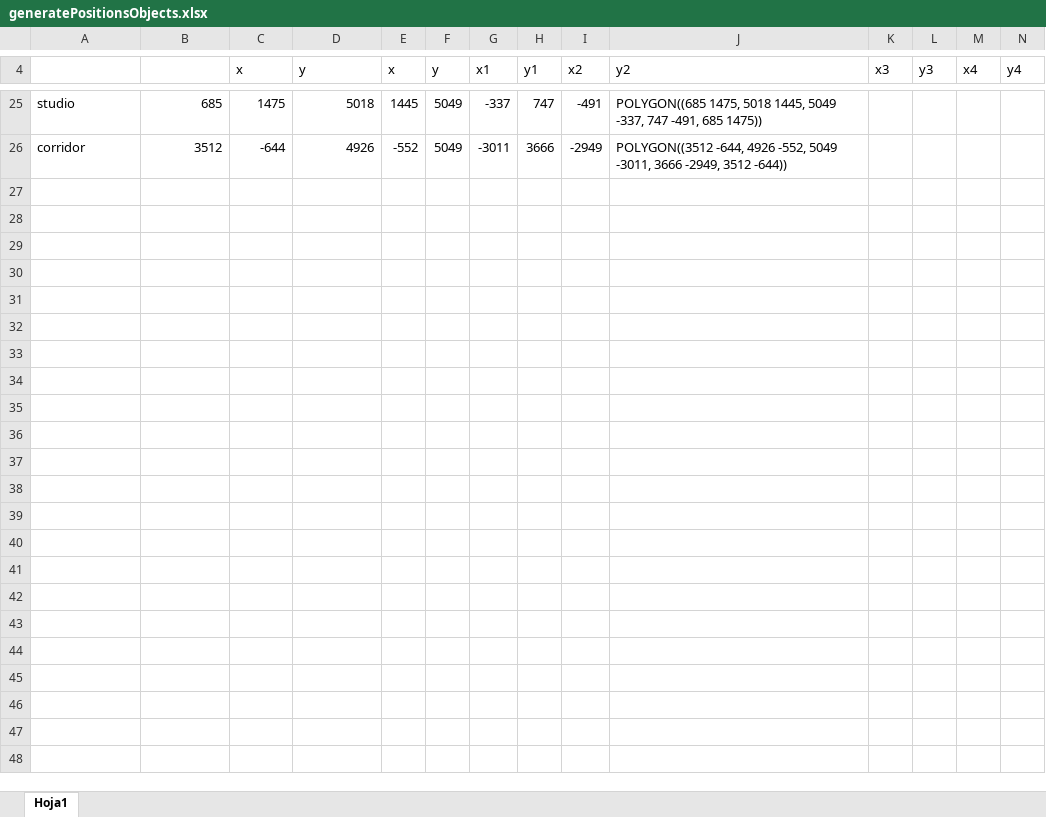
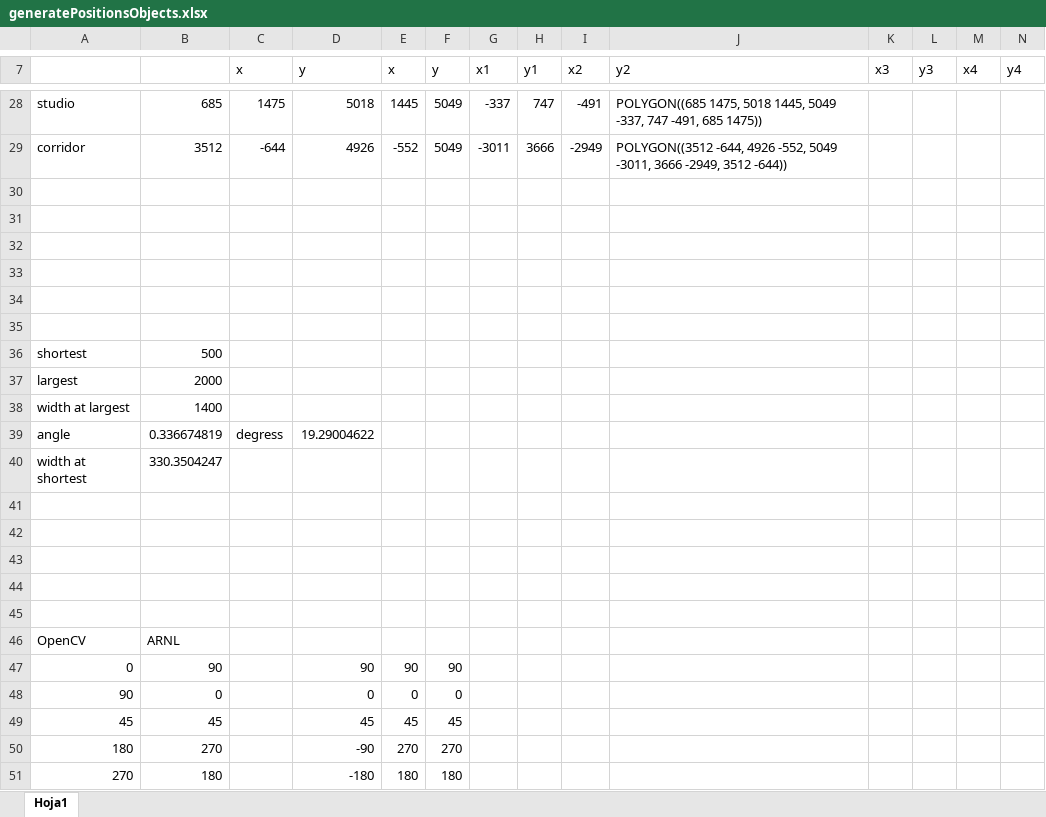
Before and after one commit to izquierdocr/polygonIntersection, an Excel workbook: generatePositionsObjects.xlsx, sheet Hoja1, drawn as a sheet; only a part is shown, gaps mark what is left out; values as stored, in another font and other column widths than the file's, no borders; rows hold the shown columns only; the diff covers the shown part only; the diff names each change by its address in the sheet, - before the commit and + after, or states it on an @@ line.

```diff
--- a/generatePositionsObjects.xlsx (sheet Hoja1)
+++ b/generatePositionsObjects.xlsx (sheet Hoja1)
+row 30: (empty)
+row 31: (empty)
+row 32: (empty)
+row 33: (empty)
+row 34: (empty)
+row 35: (empty)
+row 36: shortest | 500
+row 37: largest | 2000
+row 38: width at largest | 1400
+row 39: angle | 0.336674819 | degress | 19.29004622
+row 40: width at shortest | 330.3504247
+row 41: (empty)
+row 42: (empty)
+row 43: (empty)
+row 44: (empty)
+row 45: (empty)
+row 46: OpenCV | ARNL
+row 47: 0 | 90 |  | 90 | 90 | 90
+row 48: 90 | 0 |  | 0 | 0 | 0
+row 49: 45 | 45 |  | 45 | 45 | 45
+row 50: 180 | 270 |  | -90 | 270 | 270
+row 51: 270 | 180 |  | -180 | 180 | 180
```
Also changed, not shown: 3 added rows elsewhere in this sheet, formulas that keep their value, 4 other files.
